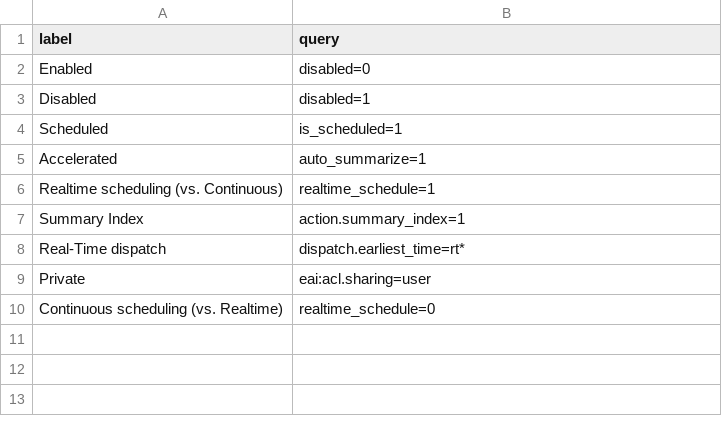
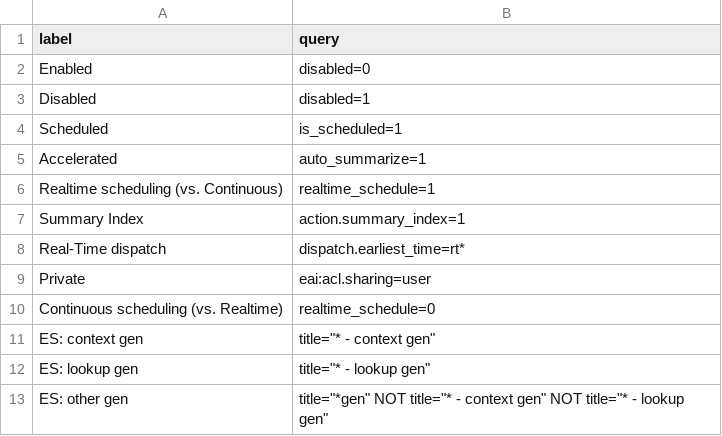
Before and after one commit to northben/amelia, a CSV file: amelia/lookups/amelia_saved_search_attributes.csv, drawn as a sheet; the diff names each change by its address in the sheet, - before the commit and + after, or states it on an @@ line.

Commit message:
add attributes for ES "* gen" searches including "context gen" and "lookup gen"

```diff
--- a/amelia/lookups/amelia_saved_search_attributes.csv
+++ b/amelia/lookups/amelia_saved_search_attributes.csv
+row 11: ES: context gen | title="* - context gen"
+row 12: ES: lookup gen | title="* - lookup gen"
+row 13: ES: other gen | title="*gen" NOT title="* - context gen" NOT title="* - lookup gen"
```
